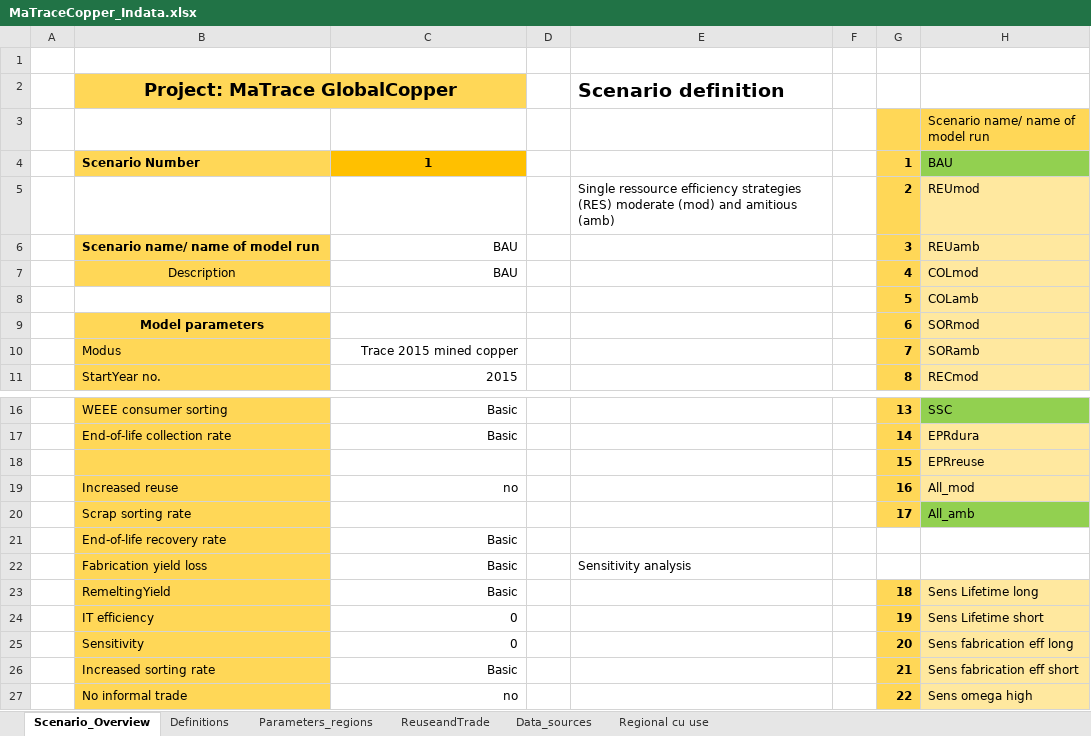
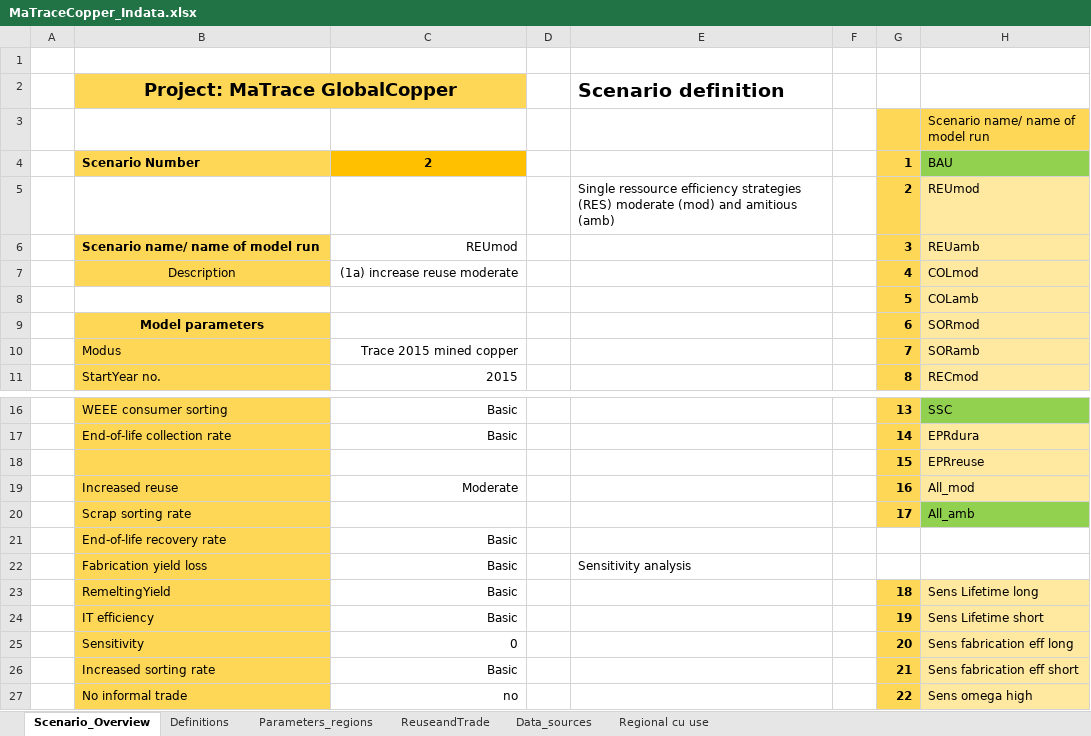
Before and after one commit to SteffiKlose/MaTrace-Copper, an Excel workbook: Data/MaTraceCopper_Indata.xlsx, sheet Scenario_Overview, drawn as a sheet; only a part is shown, gaps mark what is left out; values as stored, in another font and other column widths than the file's, no borders; the diff names each change by its address in the sheet, - before the commit and + after, or states it on an @@ line.

Commit message:
Added descriptions in file Pi_Chart_regions_results_all

```diff
--- a/Data/MaTraceCopper_Indata.xlsx (sheet Scenario_Overview)
+++ b/Data/MaTraceCopper_Indata.xlsx (sheet Scenario_Overview)
-C4: 1
+C4: 2
-C6: BAU
+C6: REUmod
-C7: BAU
+C7: (1a) increase reuse moderate
-C19: no
+C19: Moderate
-C24: 0
+C24: Basic
```
Also changed, not shown: 2 other files.
